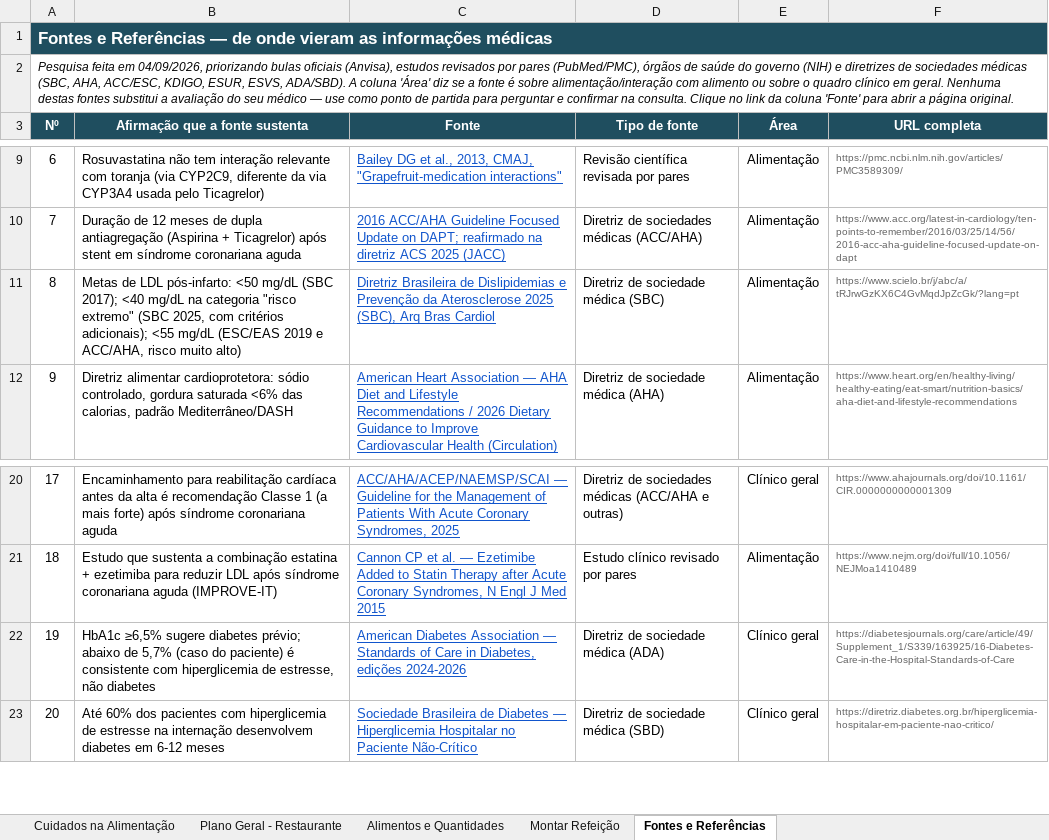
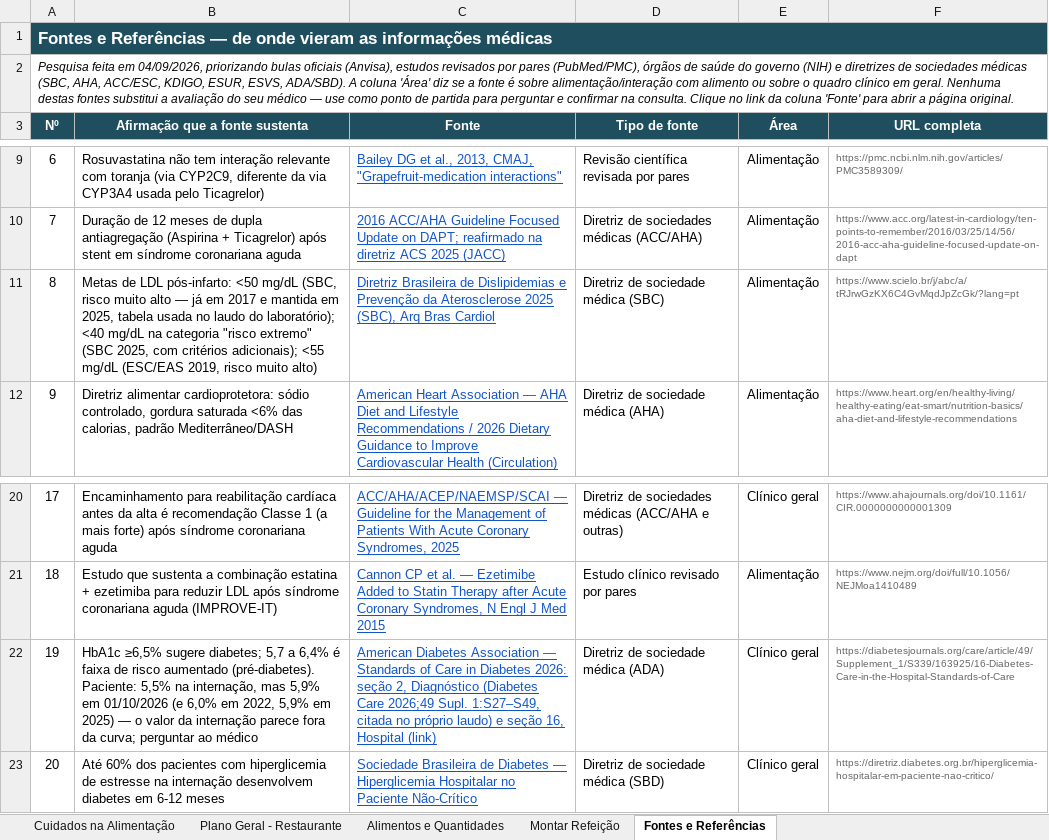
Before and after one commit to ozeki-adnipo/SaudeGustavoAlimentacao, an Excel workbook: planilha/plano-alimentar-pos-infarto.xlsx, sheet Fontes e Referências, drawn as a sheet; only a part is shown, gaps mark what is left out; values as stored, in another font and other column widths than the file's, no borders; the diff names each change by its address in the sheet, - before the commit and + after, or states it on an @@ line.

```diff
--- a/planilha/plano-alimentar-pos-infarto.xlsx (sheet Fontes e Referências)
+++ b/planilha/plano-alimentar-pos-infarto.xlsx (sheet Fontes e Referências)
-B11 (Afirmação que a fonte sustenta): …<50 mg/dL (SBC 2017); <40 mg/dL na categoria "risco extremo" (SBC 2025, com critérios adicionais); <55 mg/dL (ESC/EAS 2019 e ACC/AHA, risco muito…
+B11 (Afirmação que a fonte sustenta): …<50 mg/dL (SBC, risco muito alto — já em 2017 e mantida em 2025, tabela usada no laudo do laboratório); <40 mg/dL na categoria "risco extremo" (SBC 2025, com critérios adicionais); <55 mg/dL (ESC/EAS 2019, risco muito…
-B22 (Afirmação que a fonte sustenta): …≥6,5% sugere diabetes prévio; abaixo de 5,7% (caso do paciente) é consistente com hiperglicemia de estresse, não diabetes
+B22 (Afirmação que a fonte sustenta): …≥6,5% sugere diabetes; 5,7 a 6,4% é faixa de risco aumentado (pré-diabetes). Paciente: 5,5% na internação, mas 5,9% em 01/10/2026 (e 6,0% em 2022, 5,9% em 2025) — o valor da internação parece fora da curva; perguntar ao médico
-C22 (Fonte): …Care in Diabetes, edições 2024-2026
+C22 (Fonte): …Care in Diabetes 2026: seção 2, Diagnóstico (Diabetes Care 2026;49 Supl. 1:S27–S49, citada no próprio laudo) e seção 16, Hospital (link)
```
Also changed, not shown: sheet Cuidados na Alimentação, 5 other files.
